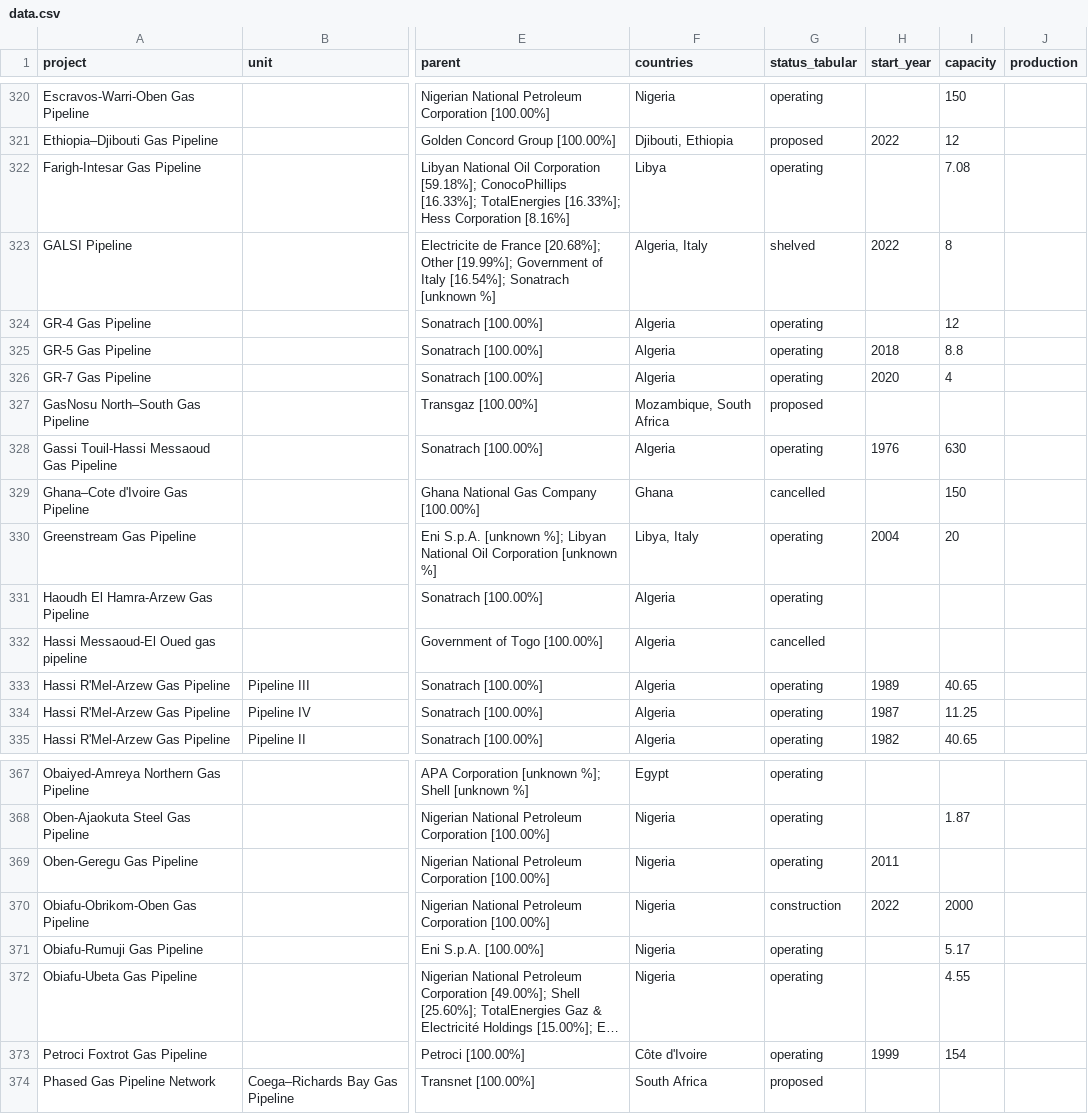
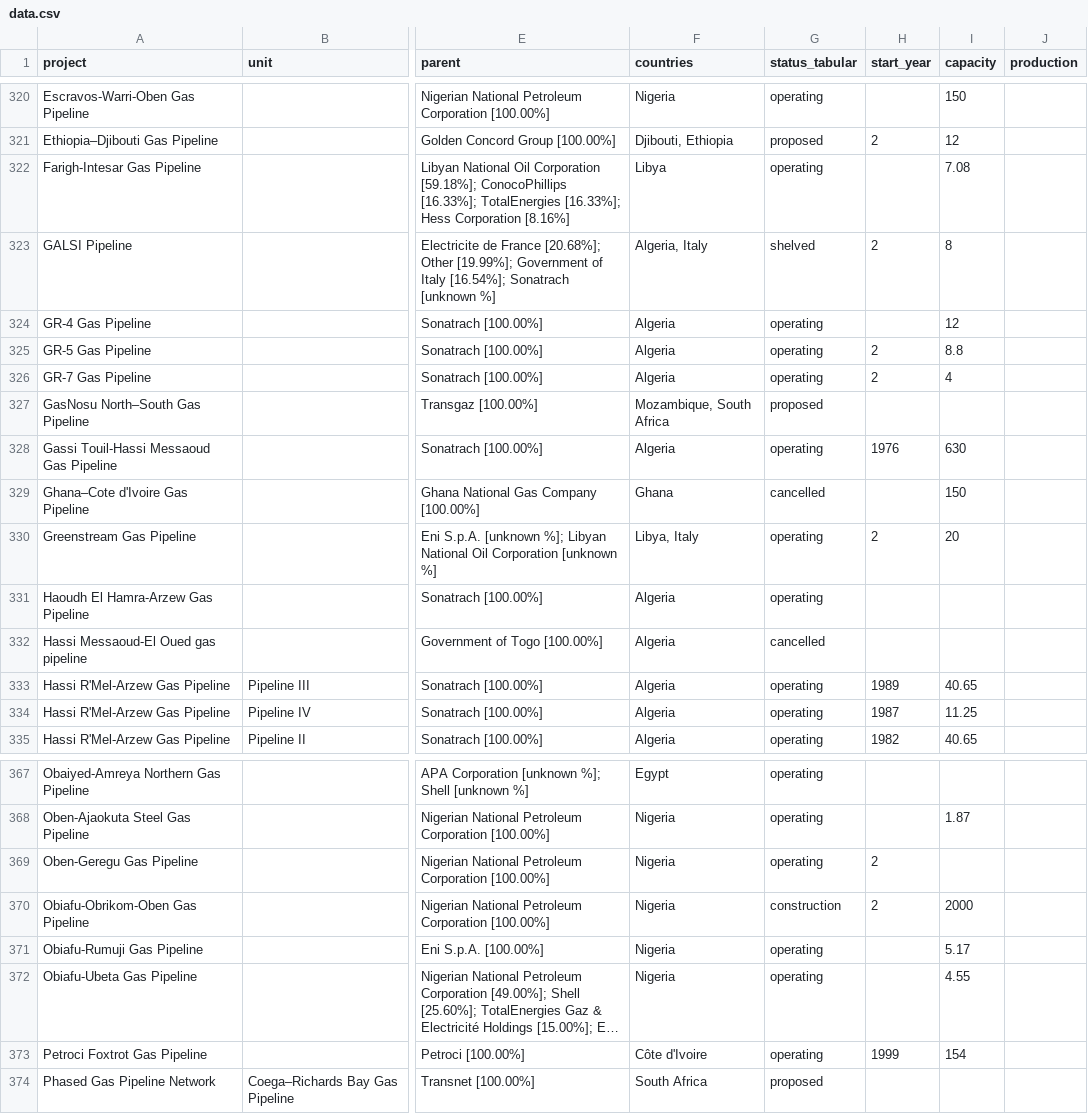
Before and after one commit to GlobalEnergyMonitor/africa-gas-tracker-greeninfo-map, a CSV file: static/data/data.csv, drawn as a sheet; only a part is shown, gaps mark what is left out; long unchanged cells end in …; the diff covers the shown part only; the diff names each change by its address in the sheet, - before the commit and + after, or states it on an @@ line.

```diff
--- a/static/data/data.csv
+++ b/static/data/data.csv
-H321 (start_year): 2022
+H321 (start_year): 2
-H323 (start_year): 2022
+H323 (start_year): 2
-H325 (start_year): 2018
+H325 (start_year): 2
-H326 (start_year): 2020
+H326 (start_year): 2
-H330 (start_year): 2004
+H330 (start_year): 2
-H369 (start_year): 2011
+H369 (start_year): 2
-H370 (start_year): 2022
+H370 (start_year): 2
```
Also changed, not shown: 42 edited cells elsewhere in this file, docs/static/data/data.csv, 13 other files.
